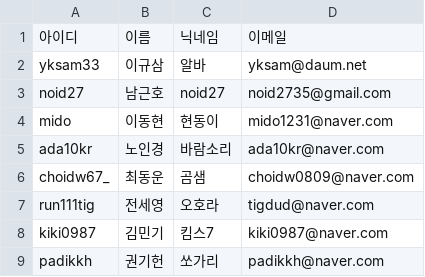
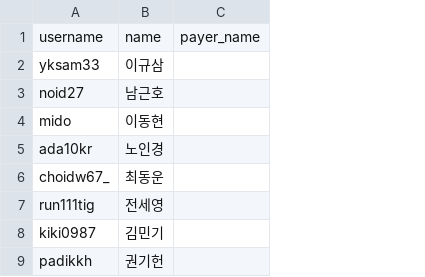
Before and after one commit to leemoon0720/joolab-bigdata, a CSV file: seed/members_seed.csv, drawn as a sheet; only a part is shown; removed rows and columns are numbered as before the commit, all else as after; the diff names each change by its address in the sheet, - before the commit and + after, or states it on an @@ line.

```diff
--- a/seed/members_seed.csv
+++ b/seed/members_seed.csv
-column C, rows 2-9: 알바 | noid27 | 현동이 | 바람소리 | 곰샘 | 오호라 | 킴스7 | 쏘가리
-column D, rows 2-9: yksam@daum.net | noid2735@gmail.com | mido1231@naver.com | ada10kr@naver.com | choidw0809@naver.com | tigdud@naver.com | kiki0987@naver.com | padikkh@naver.com
+column C, empty
-row 1: 아이디 | 이름 | 닉네임 | 이메일
+row 1: username | name | payer_name
```
Also changed, not shown: 2 other files.
